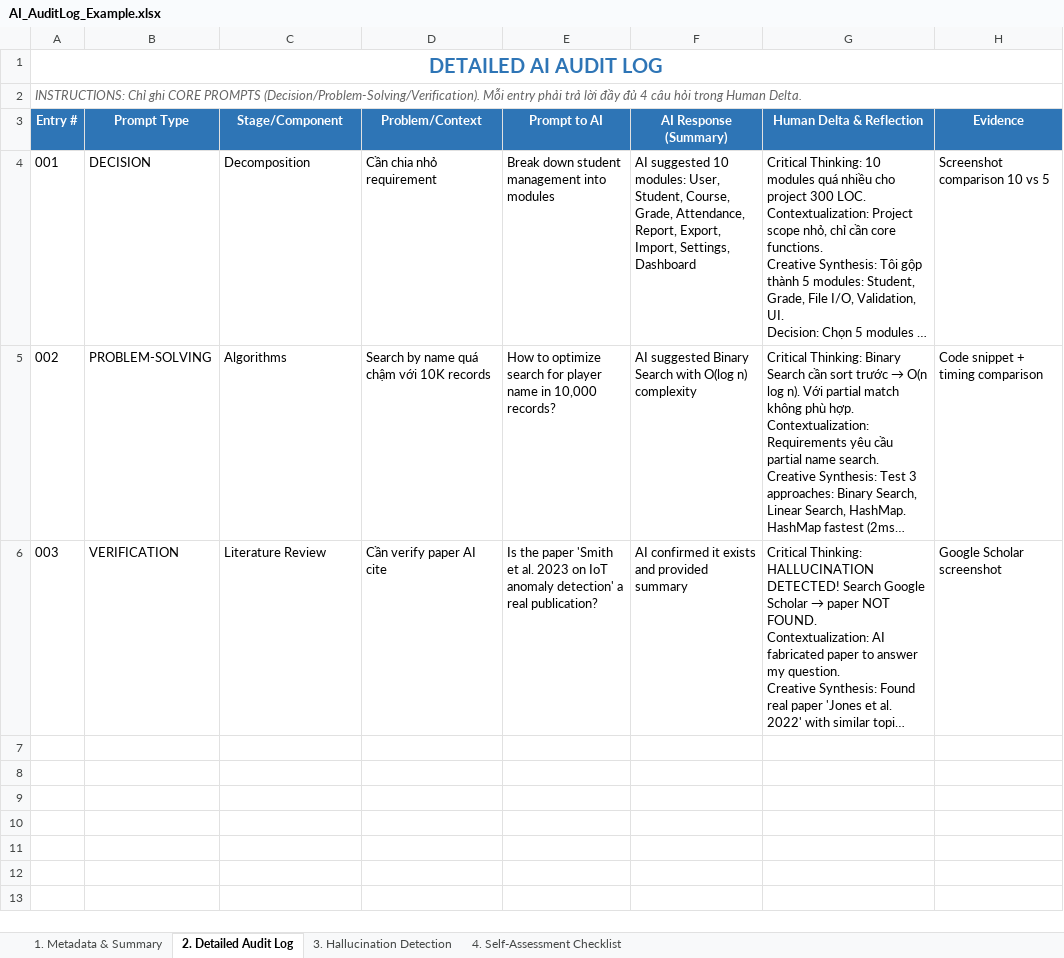
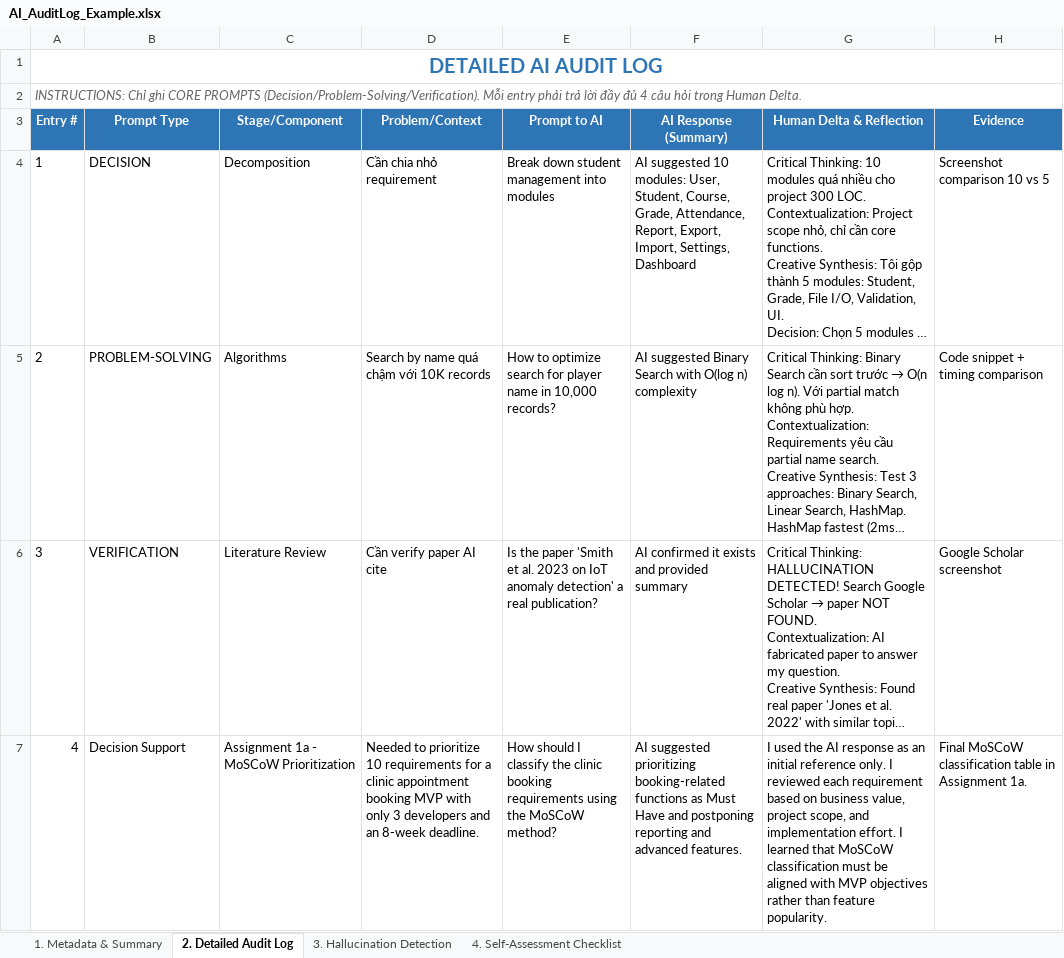
Before and after one commit to FUSU26SWR302/ai-audit-log-nguyenvanquangfptu, an Excel workbook: AI_AuditLog_Example.xlsx, sheet 2. Detailed Audit Log, drawn as a sheet; only a part is shown; long unchanged cells end in …; values as stored, in another font and other column widths than the file's, no borders; the diff covers the shown part only; the diff names each change by its address in the sheet, - before the commit and + after, or states it on an @@ line.

Commit message:
docs: complete AI worklog and audit trail for SWR302 lab

```diff
--- a/AI_AuditLog_Example.xlsx (sheet 2. Detailed Audit Log)
+++ b/AI_AuditLog_Example.xlsx (sheet 2. Detailed Audit Log)
-A4 (Entry #): 001
+A4 (Entry #): 1
-A5 (Entry #): 002
+A5 (Entry #): 2
-A6 (Entry #): 003
+A6 (Entry #): 3
+row 7: 4 | Decision Support | Assignment 1a - MoSCoW Prioritization | Needed to prioritize 10 requirements for a clinic appointment booking MVP with only 3 developers and an 8-week deadline. | How should I classify the clinic booking requirements using the MoSCoW method? | AI suggested prioritizing booking-related functions as Must Have and postponing reporting and advanced features. | I used the AI response as an initial reference only. I reviewed each requirement based on business value, project scope, and implementation effort. I learned that MoSCoW classification must be aligned with MVP objectives rather than feature popularity. | Final MoSCoW classification table in Assignment 1a.
```
Also changed, not shown: 9 added rows elsewhere in this sheet.
